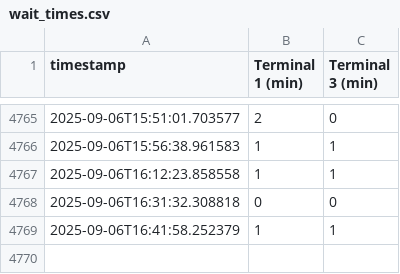
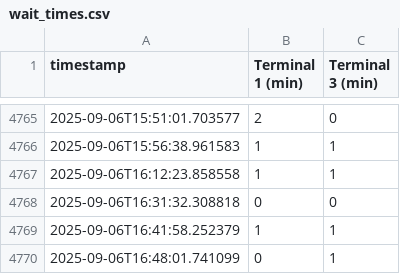
Before and after one commit to JeroenSwart/fco-waittime-scraper, a CSV file: wait_times.csv, drawn as a sheet; only a part is shown, gaps mark what is left out.

```diff
--- a/wait_times.csv
+++ b/wait_times.csv
@@ -4769 +4769,2 @@ timestamp,Terminal 1 (min),Terminal 3 (min)
 2025-09-06T16:41:58.252379,1,1
+2025-09-06T16:48:01.741099,0,1
```
Also changed, not shown: 1 other file.
